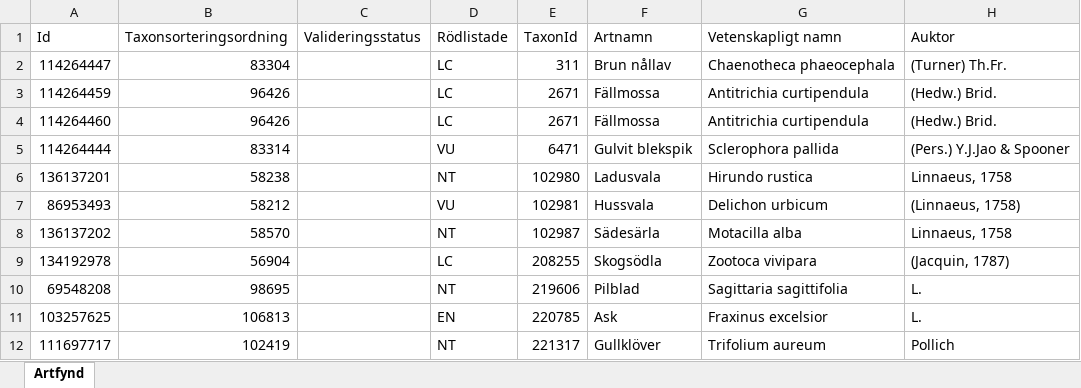
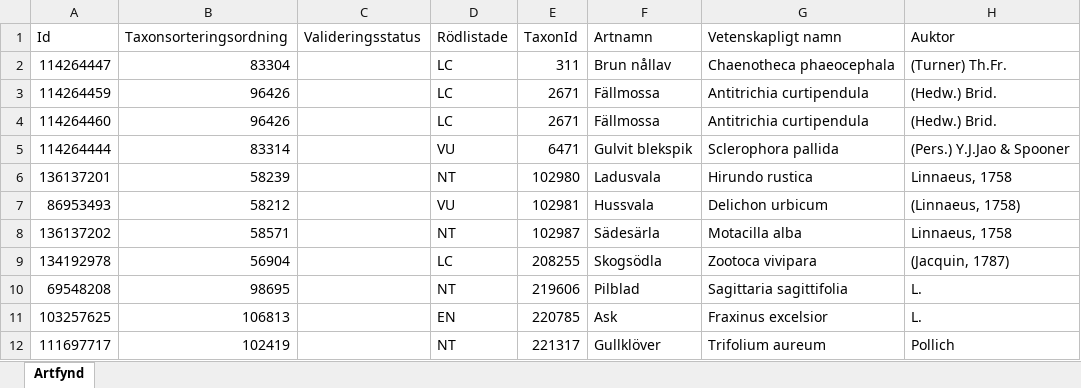
Before and after one commit to klasma/Logging_1984, an Excel workbook: artfynd/S 3321-2022 artfynd.xlsx, sheet Artfynd, drawn as a sheet; only a part is shown; values as stored, in another font and other column widths than the file's, no borders; the diff names each change by its address in the sheet, - before the commit and + after, or states it on an @@ line.

```diff
--- a/artfynd/S 3321-2022 artfynd.xlsx (sheet Artfynd)
+++ b/artfynd/S 3321-2022 artfynd.xlsx (sheet Artfynd)
-B6 (Taxonsorteringsordning): 58238
+B6 (Taxonsorteringsordning): 58239
-B8 (Taxonsorteringsordning): 58570
+B8 (Taxonsorteringsordning): 58571
```
Also changed, not shown: artfynd/A 20064-2024 artfynd.xlsx, artfynd/A 26044-2025 artfynd.xlsx, 57 other files.
